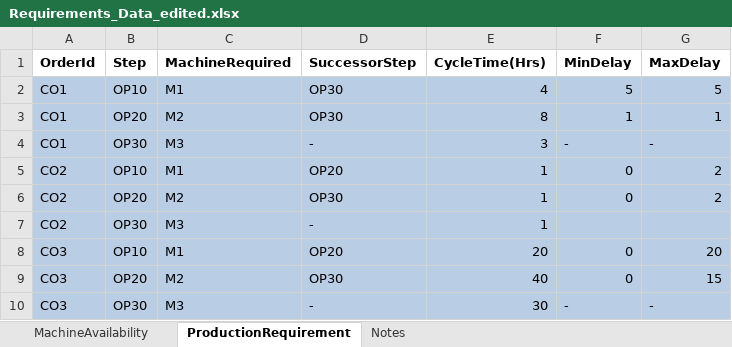
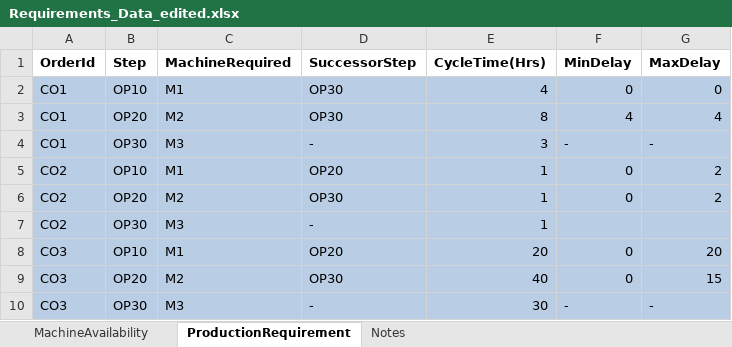
Before and after one commit to NMBawiskar/ProductionScheduler_using_image_processing, an Excel workbook: input_data/Requirements_Data_edited.xlsx, sheet ProductionRequirement, drawn as a sheet; values as stored, in another font and other column widths than the file's, no borders; the diff names each change by its address in the sheet, - before the commit and + after, or states it on an @@ line.

```diff
--- a/input_data/Requirements_Data_edited.xlsx (sheet ProductionRequirement)
+++ b/input_data/Requirements_Data_edited.xlsx (sheet ProductionRequirement)
-F2 (MinDelay): 5
+F2 (MinDelay): 0
-G2 (MaxDelay): 5
+G2 (MaxDelay): 0
-F3 (MinDelay): 1
+F3 (MinDelay): 4
-G3 (MaxDelay): 1
+G3 (MaxDelay): 4
```
Also changed, not shown: 13 other files.
